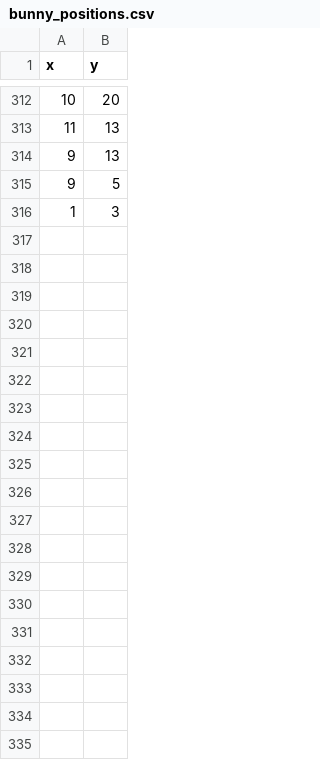
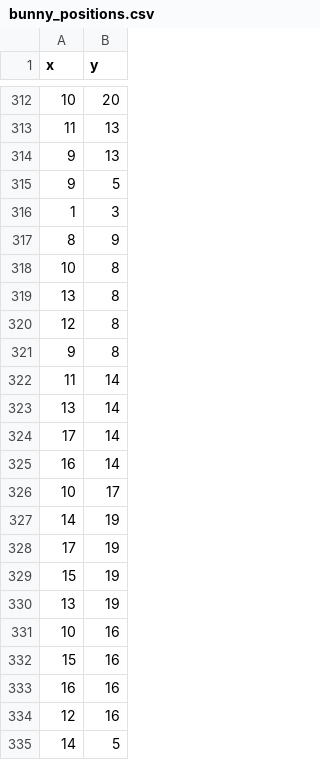
Before and after one commit to Mint-Peraya/Bunny-is-on-farm, a CSV file: Data/bunny_positions.csv, drawn as a sheet; only a part is shown, gaps mark what is left out; the diff covers the shown part only; the diff names each change by its address in the sheet, - before the commit and + after, or states it on an @@ line.

```diff
--- a/Data/bunny_positions.csv
+++ b/Data/bunny_positions.csv
+row 317: 8 | 9
+row 318: 10 | 8
+row 319: 13 | 8
+row 320: 12 | 8
+row 321: 9 | 8
+row 322: 11 | 14
+row 323: 13 | 14
+row 324: 17 | 14
+row 325: 16 | 14
+row 326: 10 | 17
+row 327: 14 | 19
+row 328: 17 | 19
+row 329: 15 | 19
+row 330: 13 | 19
+row 331: 10 | 16
+row 332: 15 | 16
+row 333: 16 | 16
+row 334: 12 | 16
+row 335: 14 | 5
```
Also changed, not shown: 74 added rows elsewhere in this file, Data/Enemy_difficulty.csv, 8 other files.
